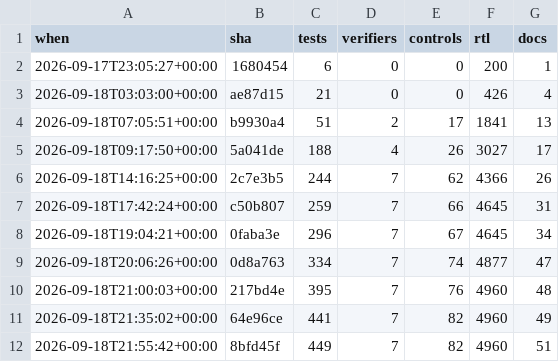
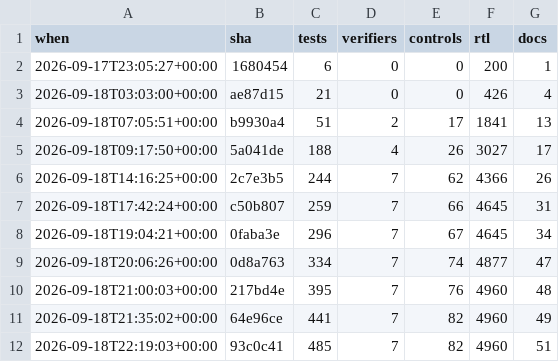
Before and after one commit to 2AMLogic/gf180-monosynth, a CSV file: docs/scorecard/history.csv, drawn as a sheet.

```diff
--- a/docs/scorecard/history.csv
+++ b/docs/scorecard/history.csv
@@ -11,2 +11,2 @@ when,sha,tests,verifiers,controls,rtl,docs
 2026-09-18T21:35:02+00:00,64e96ce,441,7,82,4960,49
-2026-09-18T21:55:42+00:00,8bfd45f,449,7,82,4960,51
+2026-09-18T22:19:03+00:00,93c0c41,485,7,82,4960,51
```
Also changed, not shown: 2 other files.
